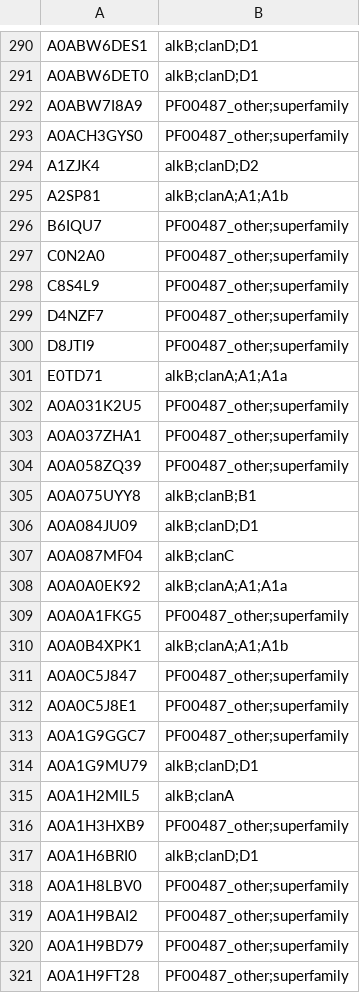
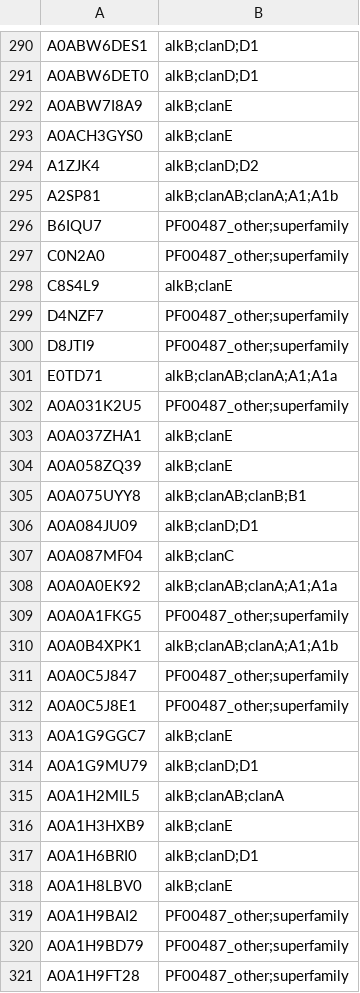
Before and after one commit to LNUc-EEMiS/reference_phylogenies, a TSV file: alkB/alkB.classification.tsv, drawn as a sheet; only a part is shown, gaps mark what is left out; the diff covers the shown part only.

```diff
--- a/alkB/alkB.classification.tsv
+++ b/alkB/alkB.classification.tsv
@@ -291,29 +291,29 @@ A0ABW6DES1	alkB;clanD;D1
 A0ABW6DET0	alkB;clanD;D1
-A0ABW7I8A9	PF00487_other;superfamily
-A0ACH3GYS0	PF00487_other;superfamily
+A0ABW7I8A9	alkB;clanE
+A0ACH3GYS0	alkB;clanE
 A1ZJK4	alkB;clanD;D2
-A2SP81	alkB;clanA;A1;A1b
+A2SP81	alkB;clanAB;clanA;A1;A1b
 B6IQU7	PF00487_other;superfamily
 C0N2A0	PF00487_other;superfamily
-C8S4L9	PF00487_other;superfamily
+C8S4L9	alkB;clanE
 D4NZF7	PF00487_other;superfamily
 D8JTI9	PF00487_other;superfamily
-E0TD71	alkB;clanA;A1;A1a
+E0TD71	alkB;clanAB;clanA;A1;A1a
 A0A031K2U5	PF00487_other;superfamily
-A0A037ZHA1	PF00487_other;superfamily
-A0A058ZQ39	PF00487_other;superfamily
-A0A075UYY8	alkB;clanB;B1
+A0A037ZHA1	alkB;clanE
+A0A058ZQ39	alkB;clanE
+A0A075UYY8	alkB;clanAB;clanB;B1
 A0A084JU09	alkB;clanD;D1
 A0A087MF04	alkB;clanC
-A0A0A0EK92	alkB;clanA;A1;A1a
+A0A0A0EK92	alkB;clanAB;clanA;A1;A1a
 A0A0A1FKG5	PF00487_other;superfamily
-A0A0B4XPK1	alkB;clanA;A1;A1b
+A0A0B4XPK1	alkB;clanAB;clanA;A1;A1b
 A0A0C5J847	PF00487_other;superfamily
 A0A0C5J8E1	PF00487_other;superfamily
-A0A1G9GGC7	PF00487_other;superfamily
+A0A1G9GGC7	alkB;clanE
 A0A1G9MU79	alkB;clanD;D1
-A0A1H2MIL5	alkB;clanA
-A0A1H3HXB9	PF00487_other;superfamily
+A0A1H2MIL5	alkB;clanAB;clanA
+A0A1H3HXB9	alkB;clanE
 A0A1H6BRI0	alkB;clanD;D1
-A0A1H8LBV0	PF00487_other;superfamily
+A0A1H8LBV0	alkB;clanE
 A0A1H9BAI2	PF00487_other;superfamily
```
Also changed, not shown: 173 edited cells elsewhere in this file, alkB/alkB.clades.tsv, 3 other files.
